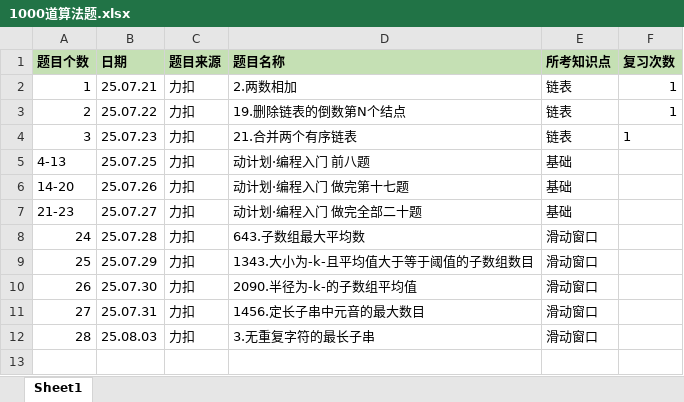
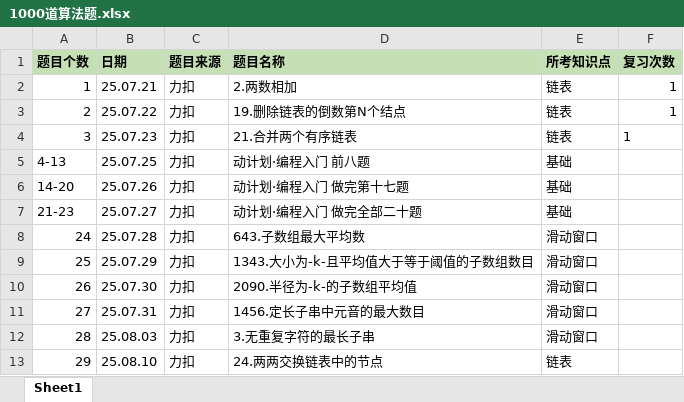
Before and after one commit to Yan868-coder/Algorithm_questions_solutions, an Excel workbook: 1000道算法题.xlsx, sheet Sheet1, drawn as a sheet; values as stored, in another font and other column widths than the file's, no borders; the diff names each change by its address in the sheet, - before the commit and + after, or states it on an @@ line.

```diff
--- a/1000道算法题.xlsx (sheet Sheet1)
+++ b/1000道算法题.xlsx (sheet Sheet1)
+row 13: 29 | 25.08.10 | 力扣 | 24.两两交换链表中的节点 | 链表
```
Also changed, not shown: 2 other files.
